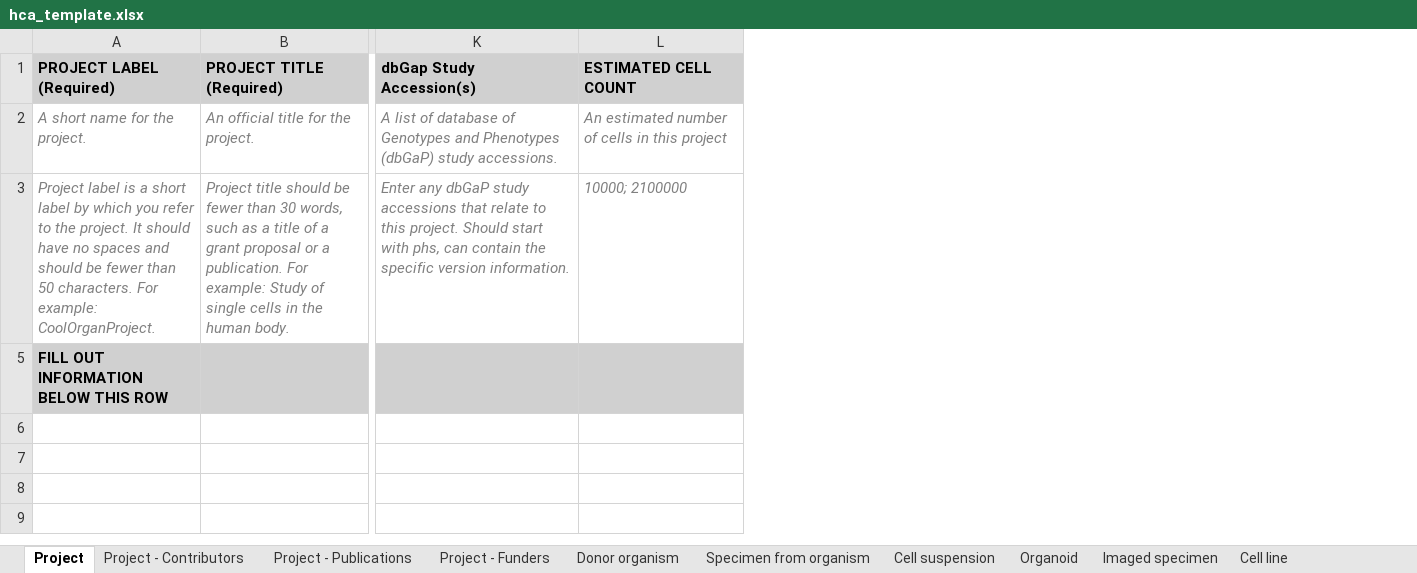
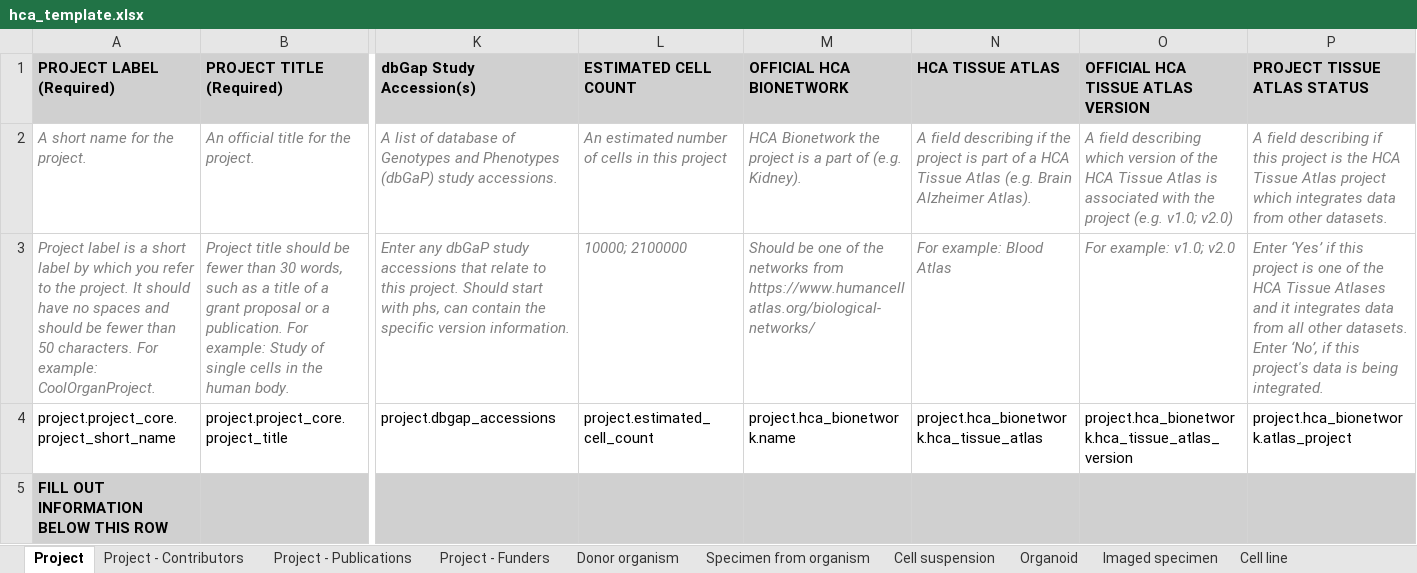
Before and after one commit to ebi-ait/geo_to_hca, an Excel workbook: template/hca_template.xlsx, sheet Project, drawn as a sheet; only a part is shown, gaps mark what is left out; values as stored, in another font and other column widths than the file's, no borders; rows hold the shown columns only; the diff names each change by its address in the sheet, - before the commit and + after, or states it on an @@ line.

Commit message:
Add hca_bionetwork module to the project tab

```diff
--- a/template/hca_template.xlsx (sheet Project)
+++ b/template/hca_template.xlsx (sheet Project)
+column M (OFFICIAL HCA BIONETWORK), rows 2-3: HCA Bionetwork the project is a part of (e.g. Kidney). | Should be one of the networks from https://www.humancellatlas.org/biological-networks/
+column N (HCA TISSUE ATLAS), rows 2-3: A field describing if the project is part of a HCA Tissue Atlas (e.g. Brain Alzheimer Atlas). | For example: Blood Atlas
+column O, rows 1-3: OFFICIAL HCA TISSUE ATLAS VERSION | A field describing which version of the HCA Tissue Atlas is associated with the project (e.g. v1.0; v2.0) | For example: v1.0; v2.0
+column P (PROJECT TISSUE ATLAS STATUS), rows 2-3: A field describing if this project is the HCA Tissue Atlas project which integrates data from other datasets. | Enter ‘Yes’ if this project is one of the HCA Tissue Atlases and it integrates data from all other datasets. Enter ‘No’, if this project's data is being integrated.
+row 4: project.project_core.project_short_name | project.project_core.project_title | project.dbgap_accessions | project.estimated_cell_count | project.hca_bionetwork.name | project.hca_bionetwork.hca_tissue_atlas | project.hca_bionetwork.hca_tissue_atlas_version | project.hca_bionetwork.atlas_project
```
Also changed, not shown: sheet Project - Funders, other sheet tabs.
